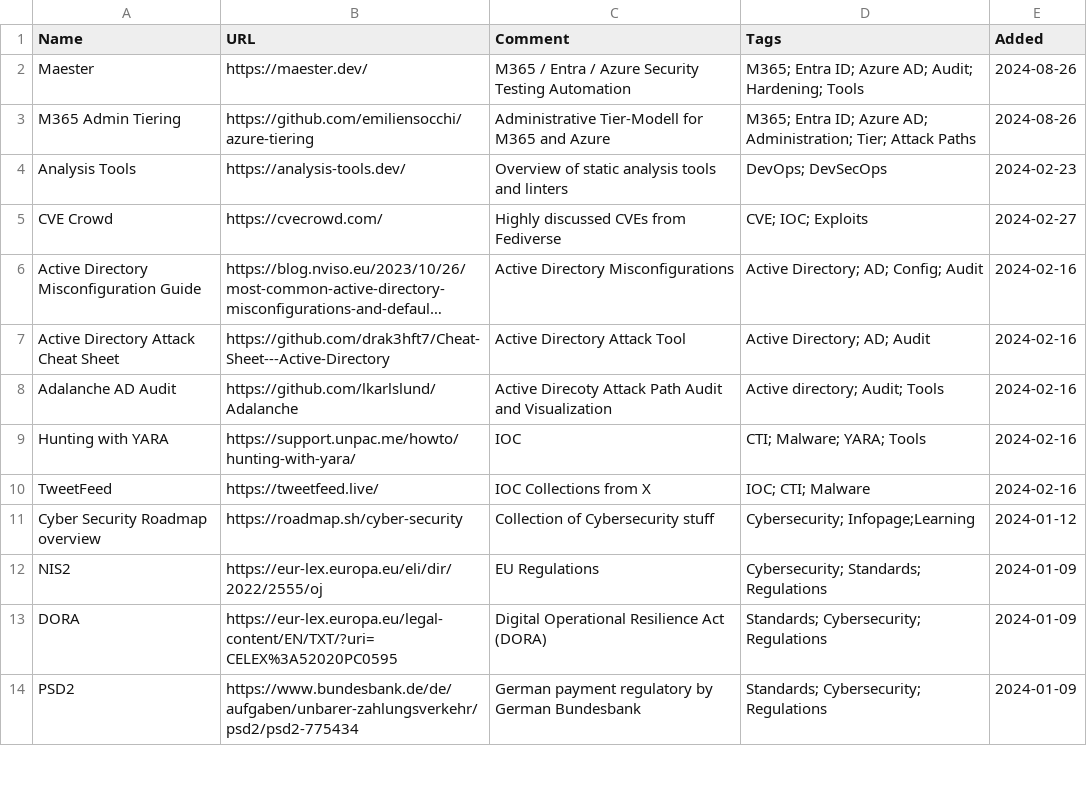
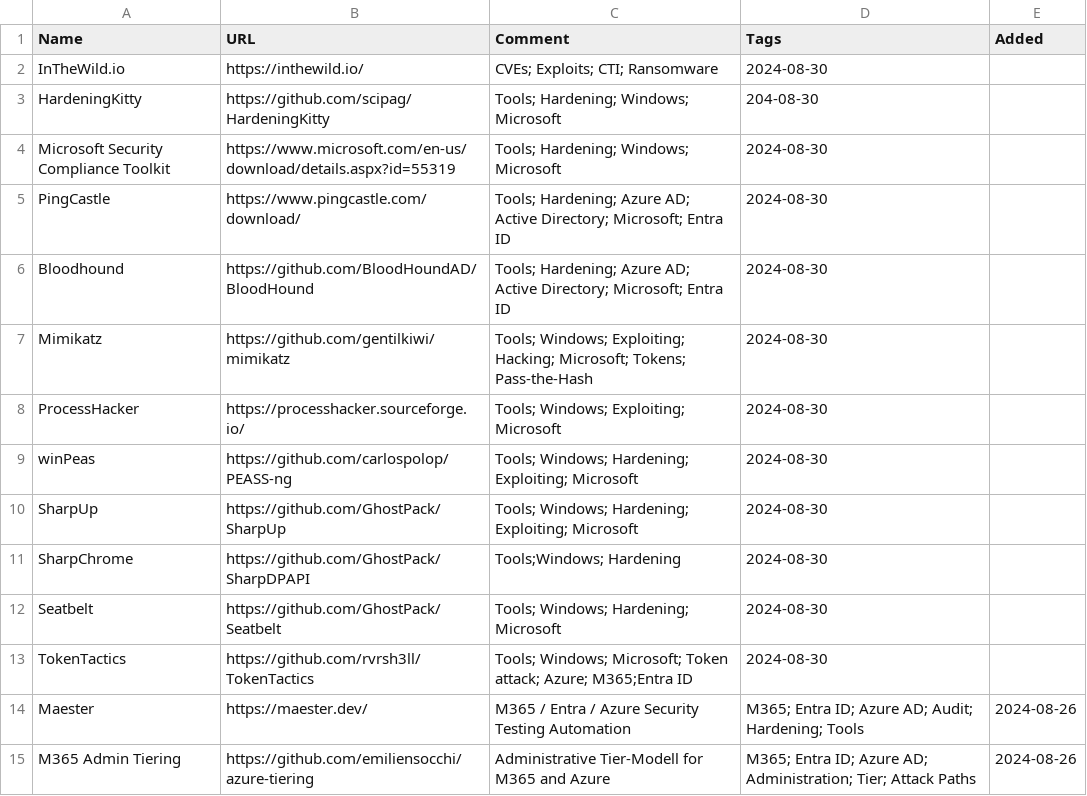
Before and after one commit to bi-sec-pub/infos, a CSV file: input.csv, drawn as a sheet; only a part is shown; the shorter side is filled out with more unchanged rows; long unchanged cells end in …; the diff names each change by its address in the sheet, - before the commit and + after, or states it on an @@ line.

```diff
--- a/input.csv
+++ b/input.csv
+row 2: InTheWild.io | https://inthewild.io/ | CVEs; Exploits; CTI; Ransomware | 2024-08-30
+row 3: HardeningKitty | https://github.com/scipag/HardeningKitty | Tools; Hardening; Windows; Microsoft | 204-08-30
+row 4: Microsoft Security Compliance Toolkit | https://www.microsoft.com/en-us/download/details.aspx?id=55319 | Tools; Hardening; Windows; Microsoft | 2024-08-30
+row 5: PingCastle | https://www.pingcastle.com/download/ | Tools; Hardening; Azure AD; Active Directory; Microsoft; Entra ID | 2024-08-30
+row 6: Bloodhound | https://github.com/BloodHoundAD/BloodHound | Tools; Hardening; Azure AD; Active Directory; Microsoft; Entra ID | 2024-08-30
+row 7: Mimikatz | https://github.com/gentilkiwi/mimikatz | Tools; Windows; Exploiting; Hacking; Microsoft; Tokens; Pass-the-Hash | 2024-08-30
+row 8: ProcessHacker | https://processhacker.sourceforge.io/ | Tools; Windows; Exploiting; Microsoft | 2024-08-30
+row 9: winPeas | https://github.com/carlospolop/PEASS-ng | Tools; Windows; Hardening; Exploiting; Microsoft | 2024-08-30
+row 10: SharpUp | https://github.com/GhostPack/SharpUp | Tools; Windows; Hardening; Exploiting; Microsoft | 2024-08-30
+row 11: SharpChrome | https://github.com/GhostPack/SharpDPAPI | Tools;Windows; Hardening | 2024-08-30
+row 12: Seatbelt | https://github.com/GhostPack/Seatbelt | Tools; Windows; Hardening; Microsoft | 2024-08-30
+row 13: TokenTactics | https://github.com/rvrsh3ll/TokenTactics | Tools; Windows; Microsoft; Token attack; Azure; M365;Entra ID | 2024-08-30
```
Also changed, not shown: people.csv.
